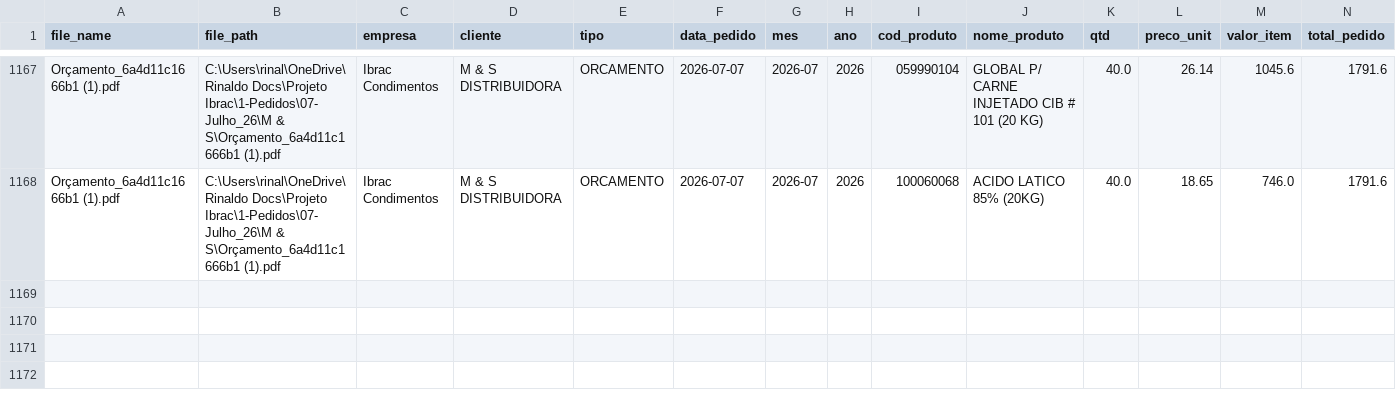
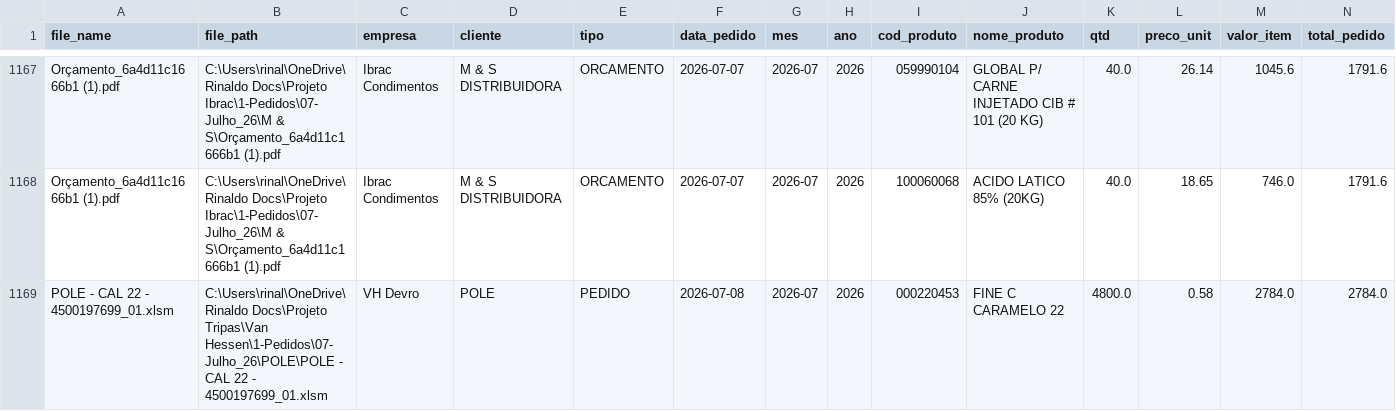
Before and after one commit to KnowHowRep/DashBoard-KnowHow-, a CSV file: orders_database.csv, drawn as a sheet; only a part is shown, gaps mark what is left out; rows hold the shown columns only; the diff names each change by its address in the sheet, - before the commit and + after, or states it on an @@ line.

```diff
--- a/orders_database.csv
+++ b/orders_database.csv
+row 1169: POLE - CAL 22 - 4500197699_01.xlsm | C:\Users\rinal\OneDrive\Rinaldo Docs\Projeto Tripas\Van Hessen\1-Pedidos\07-Julho_26\POLE\POLE - CAL 22 - 4500197699_01.xlsm | VH Devro | POLE | PEDIDO | 2026-07-08 | 2026-07 | 2026 | 000220453 | FINE C CARAMELO 22 | 4800.0 | 0.58 | 2784.0 | 2784.0
```
Also changed, not shown: 1 other file.
